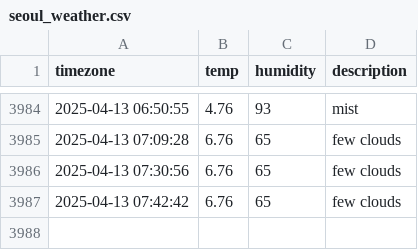
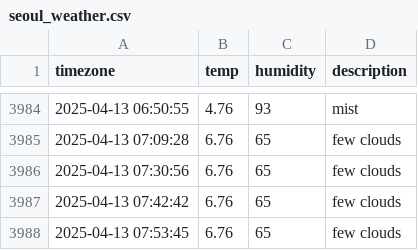
Before and after one commit to YOOSEONGWOO/seoul_weather, a CSV file: seoul_weather.csv, drawn as a sheet; only a part is shown, gaps mark what is left out; the diff names each change by its address in the sheet, - before the commit and + after, or states it on an @@ line.

```diff
--- a/seoul_weather.csv
+++ b/seoul_weather.csv
+row 3988: 2025-04-13 07:53:45 | 6.76 | 65 | few clouds
```
